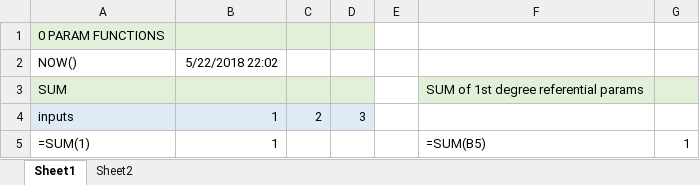
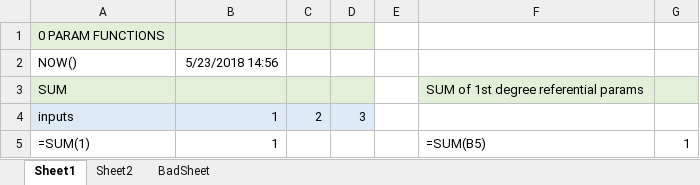
Before and after one commit to tomi-li/formula1js, an Excel workbook: sample/test.xlsx, sheet Sheet1, drawn as a sheet; only a part is shown; values as stored, in another font and other column widths than the file's, no borders; the diff names each change by its address in the sheet, - before the commit and + after, or states it on an @@ line.

```diff
--- a/sample/test.xlsx (sheet Sheet1)
+++ b/sample/test.xlsx (sheet Sheet1)
+sheet tab: BadSheet
-B2: 5/22/2018 22:02
+B2: 5/23/2018 14:56
```
Also changed, not shown: 6 other files.
